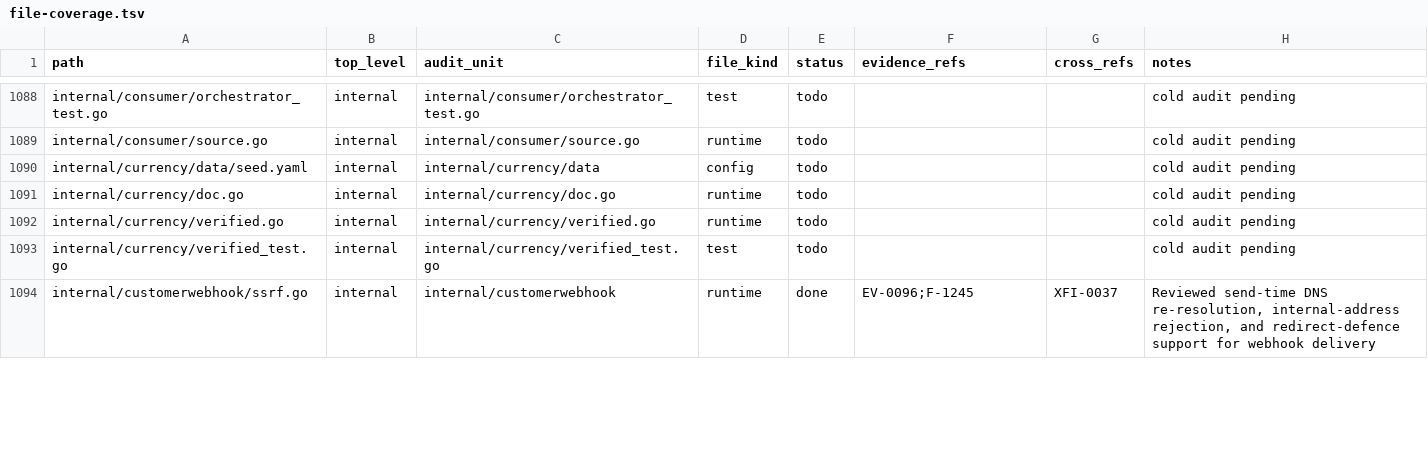
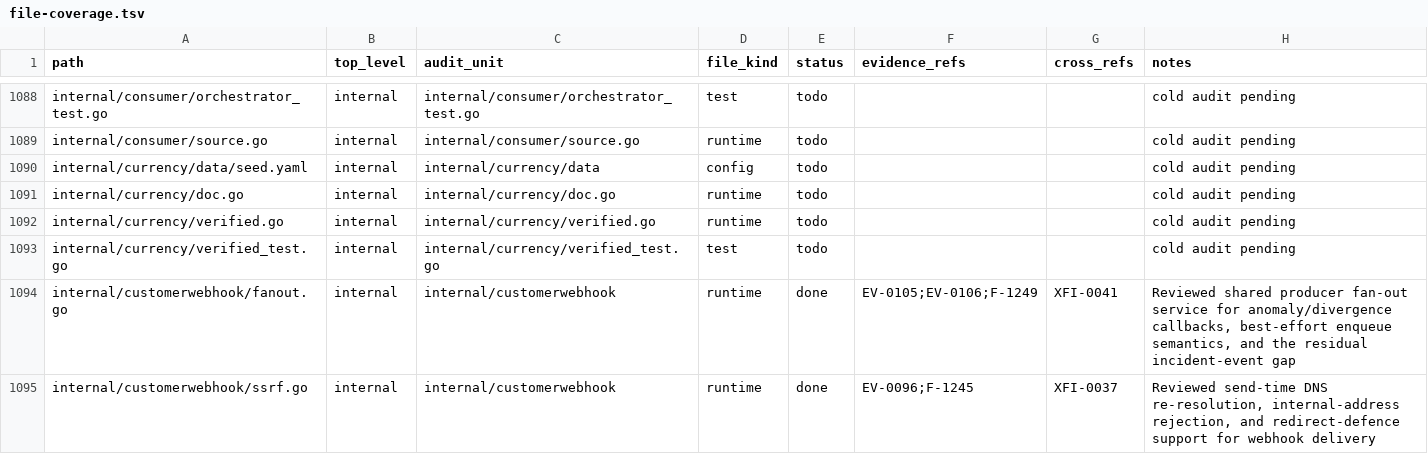
Before and after one commit to Stellar-Index/StellarIndex, a TSV file: docs/audit-2026-05-12-codex/inventory/file-coverage.tsv, drawn as a sheet; only a part is shown, gaps mark what is left out; the diff covers the shown part only; the diff names each change by its address in the sheet, - before the commit and + after, or states it on an @@ line.

```diff
--- a/docs/audit-2026-05-12-codex/inventory/file-coverage.tsv
+++ b/docs/audit-2026-05-12-codex/inventory/file-coverage.tsv
+row 1094: internal/customerwebhook/fanout.go | internal | internal/customerwebhook | runtime | done | EV-0105;EV-0106;F-1249 | XFI-0041 | Reviewed shared producer fan-out service for anomaly/divergence callbacks, best-effort enqueue semantics, and the residual incident-event gap
```
Also changed, not shown: 1 added row and 15 edited cells elsewhere in this file, 10 other files.
